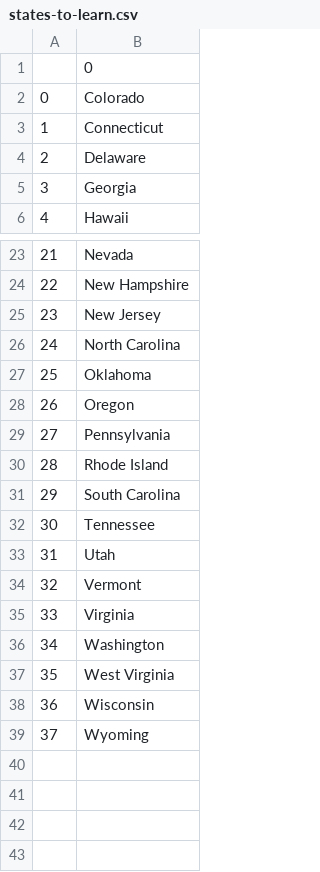
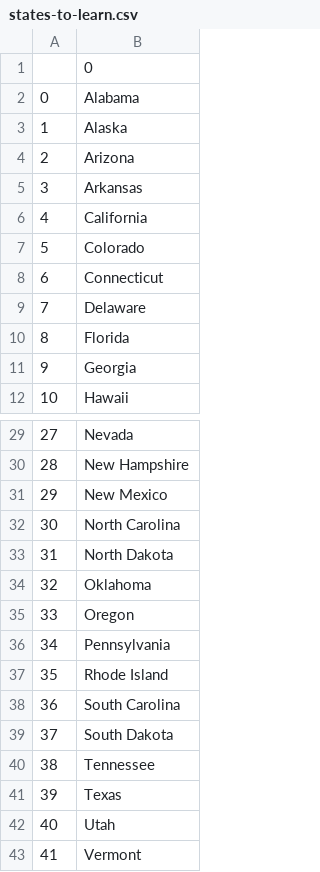
Before and after one commit to Threshold247/Python, a CSV file: Udemy/US States Game/states-to-learn.csv, drawn as a sheet; only a part is shown, gaps mark what is left out; the shorter side is filled out with more unchanged rows; addresses are those after the commit; the diff names each change by its address in the sheet, - before the commit and + after, or states it on an @@ line.

Commit message:
added list comprehansion to if statement updates missing states csv

```diff
--- a/Udemy/US States Game/states-to-learn.csv
+++ b/Udemy/US States Game/states-to-learn.csv
+row 2: 0 | Alabama
+row 3: 1 | Alaska
+row 4: 2 | Arizona
+row 5: 3 | Arkansas
+row 6: 4 | California
@@ column A renumbered from row 7 down @@
+row 10: 8 | Florida
-B31: New Jersey
+B31: New Mexico
+row 33: 31 | North Dakota
+row 39: 37 | South Dakota
+row 41: 39 | Texas
```
Also changed, not shown: 1 other file.
